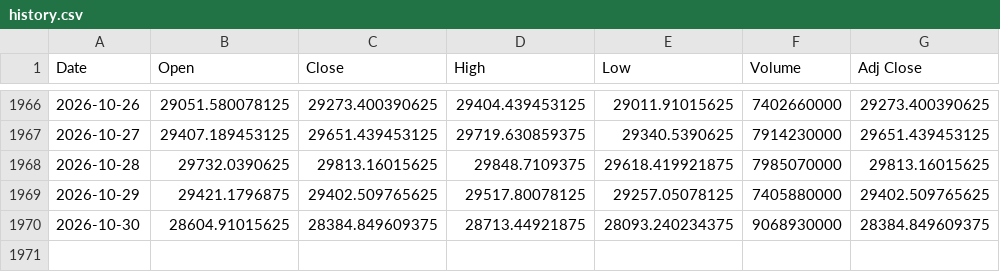
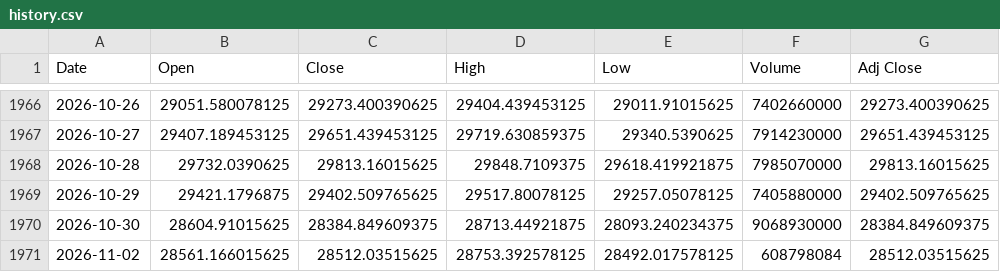
Before and after one commit to Chief-rich/nasdaq100-data, a CSV file: data/ndx_daily/history.csv, drawn as a sheet; only a part is shown, gaps mark what is left out.

```diff
--- a/data/ndx_daily/history.csv
+++ b/data/ndx_daily/history.csv
@@ -1970 +1970,2 @@ Date,Open,Close,High,Low,Volume,Adj Close
 2026-10-30,28604.91015625,28384.849609375,28713.44921875,28093.240234375,9068930000,28384.849609375
+2026-11-02,28561.166015625,28512.03515625,28753.392578125,28492.017578125,608798084,28512.03515625
```
Also changed, not shown: data/nq_daily/history.csv, 15 other files.
